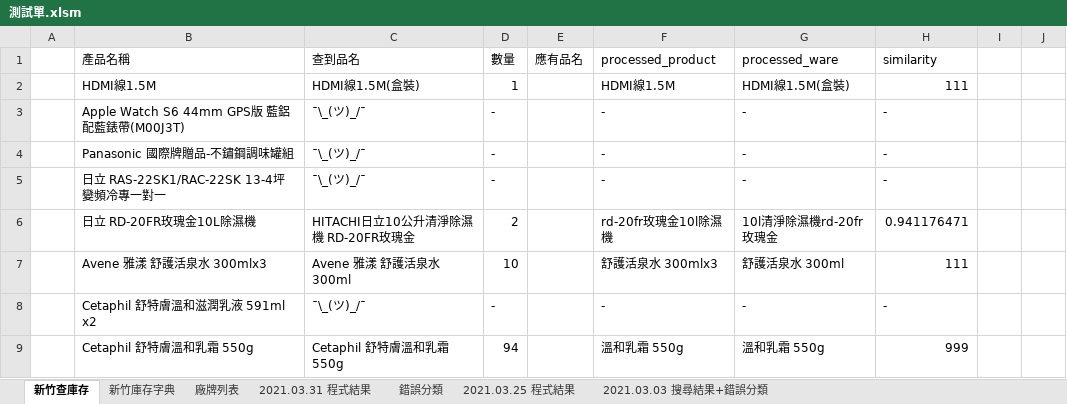
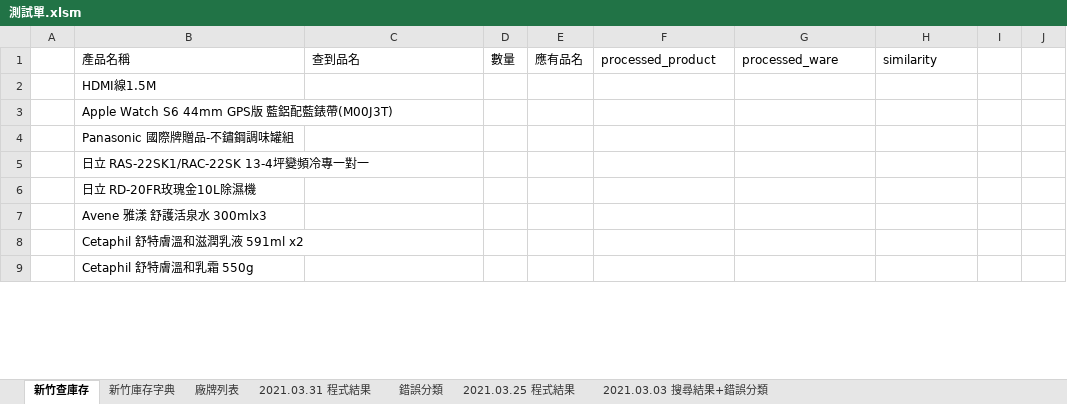
Before and after one commit to FractaIism/Hsinchu-Find-Stocks, an Excel workbook: 測試單.xlsm, sheet 新竹查庫存, drawn as a sheet; only a part is shown; values as stored, in another font and other column widths than the file's, no cell formats; charts and pictures not drawn; the diff covers the shown part only; the diff names each change by its address in the sheet, - before the commit and + after, or states it on an @@ line.

```diff
--- a/測試單.xlsm (sheet 新竹查庫存)
+++ b/測試單.xlsm (sheet 新竹查庫存)
-C2: HDMI線1.5M(盒裝)
+C2: (empty)
-D2: 1
+D2: (empty)
-F2: HDMI線1.5M
+F2: (empty)
-G2: HDMI線1.5M(盒裝)
+G2: (empty)
-H2: 111
+H2: (empty)
-C3:C5: ¯\_(ツ)_/¯
+C3:C5: (empty)
-D3:D5: -
+D3:D5: (empty)
-F3:F5: -
+F3:F5: (empty)
-G3:G5: -
+G3:G5: (empty)
-H3:H5: -
+H3:H5: (empty)
-C6: HITACHI日立10公升清淨除濕機 RD-20FR玫瑰金
+C6: (empty)
-D6: 2
+D6: (empty)
-F6: rd-20fr玫瑰金10l除濕機
+F6: (empty)
-G6: 10l清淨除濕機rd-20fr玫瑰金
+G6: (empty)
-H6: 0.941176471
+H6: (empty)
-C7: Avene 雅漾 舒護活泉水 300ml
+C7: (empty)
-D7: 10
+D7: (empty)
-F7: 舒護活泉水 300mlx3
+F7: (empty)
-G7: 舒護活泉水 300ml
+G7: (empty)
-H7: 111
+H7: (empty)
-C8: ¯\_(ツ)_/¯
+C8: (empty)
-D8: -
+D8: (empty)
-F8: -
+F8: (empty)
-G8: -
+G8: (empty)
-H8: -
+H8: (empty)
-C9: Cetaphil 舒特膚溫和乳霜 550g
+C9: (empty)
-D9: 94
+D9: (empty)
-F9: 溫和乳霜 550g
+F9: (empty)
-G9: 溫和乳霜 550g
+G9: (empty)
-H9: 999
+H9: (empty)
```
Also changed, not shown: 2 removed rows and 1200 edited cells elsewhere in this sheet, sheet 新竹庫存字典, cell formats, charts or pictures, 4 other files.
